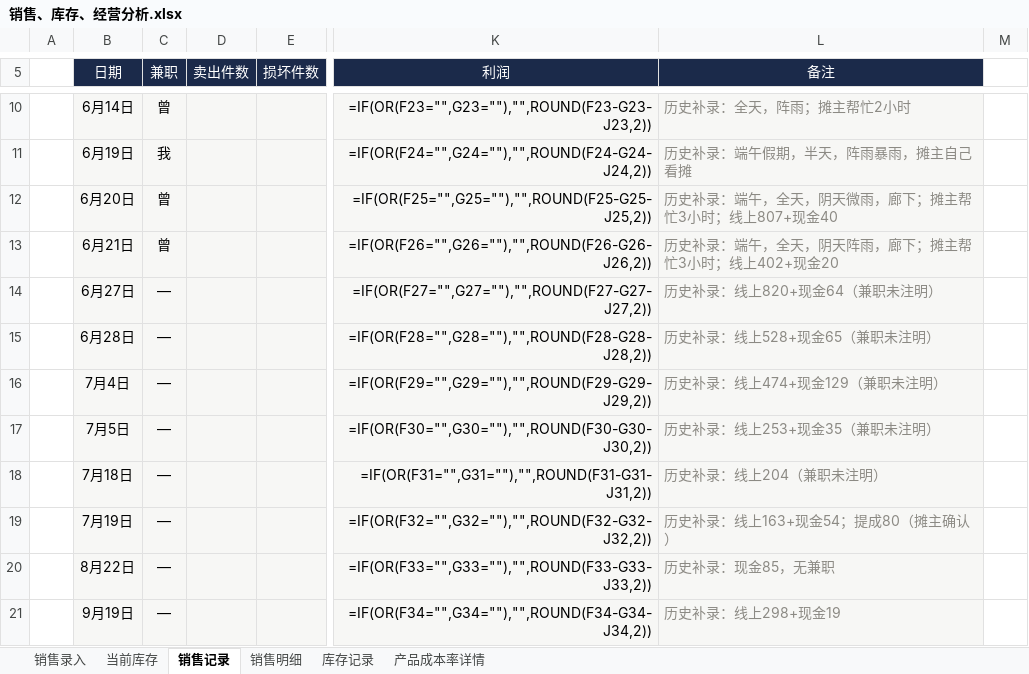
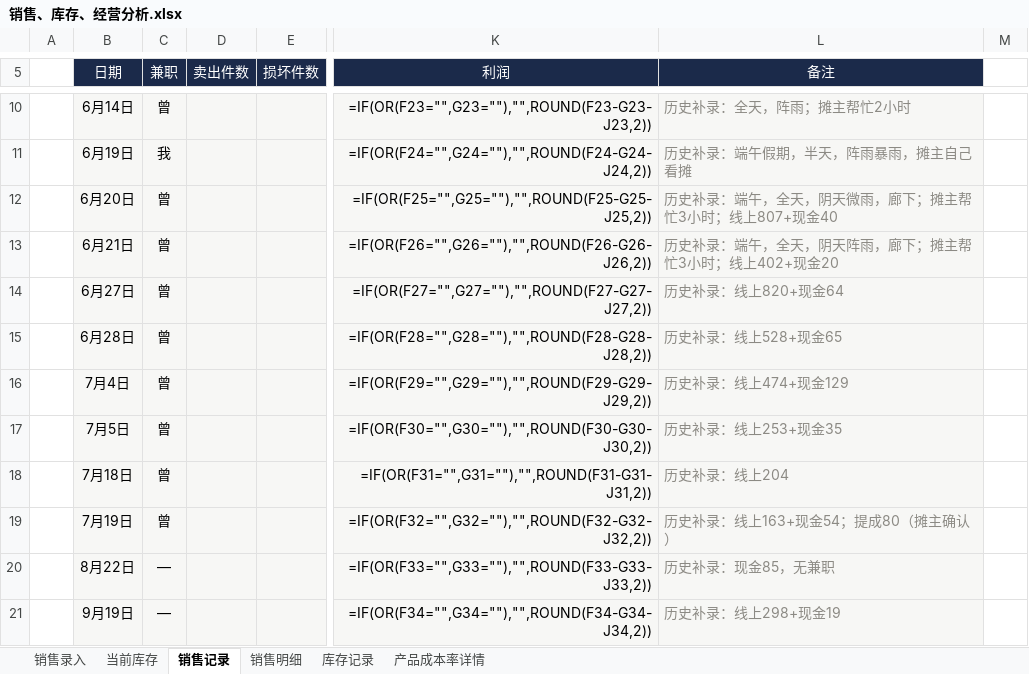
Before and after one commit to QingTian07/stall-data, an Excel workbook: 销售、库存、经营分析.xlsx, sheet 销售记录, drawn as a sheet; only a part is shown, gaps mark what is left out; values as stored, in another font and other column widths than the file's, no borders; formulas without a stored value are shown as written; the diff names each change by its address in the sheet, - before the commit and + after, or states it on an @@ line.

Commit message:
6月27/28、7月4/5/18/19 兼职确认为曾

```diff
--- a/销售、库存、经营分析.xlsx (sheet 销售记录)
+++ b/销售、库存、经营分析.xlsx (sheet 销售记录)
-C14:C19 (兼职): —
+C14:C19 (兼职): 曾
-L14 (备注): 历史补录：线上820+现金64（兼职未注明）
+L14 (备注): 历史补录：线上820+现金64
-L15 (备注): 历史补录：线上528+现金65（兼职未注明）
+L15 (备注): 历史补录：线上528+现金65
-L16 (备注): 历史补录：线上474+现金129（兼职未注明）
+L16 (备注): 历史补录：线上474+现金129
-L17 (备注): 历史补录：线上253+现金35（兼职未注明）
+L17 (备注): 历史补录：线上253+现金35
-L18 (备注): 历史补录：线上204（兼职未注明）
+L18 (备注): 历史补录：线上204
```
